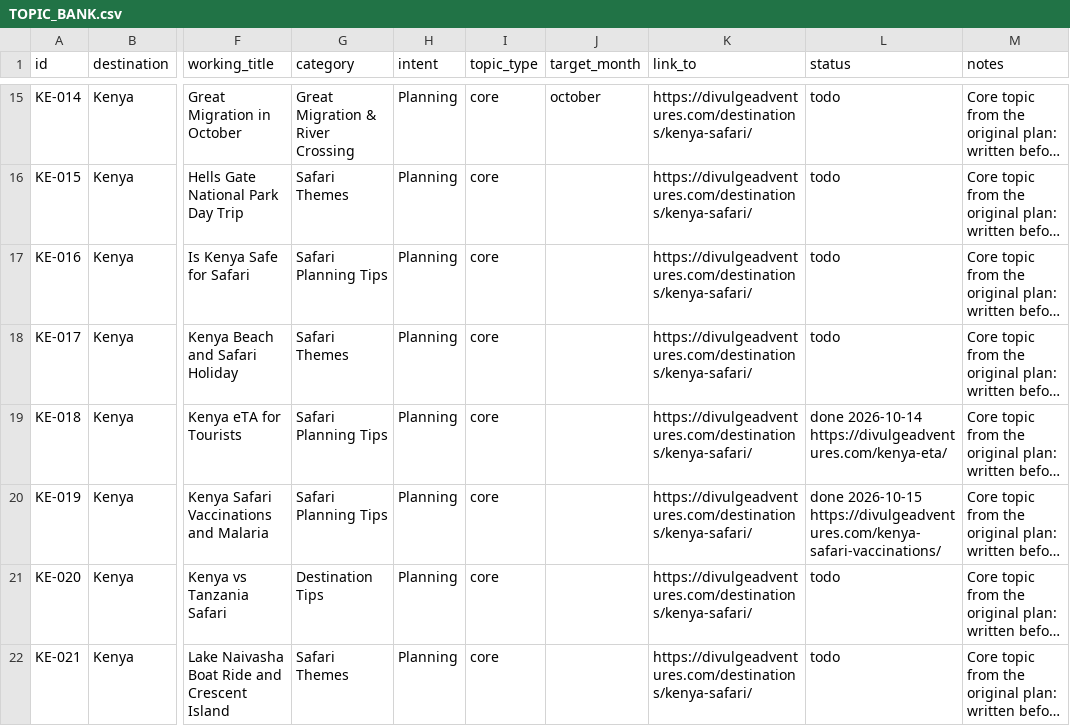
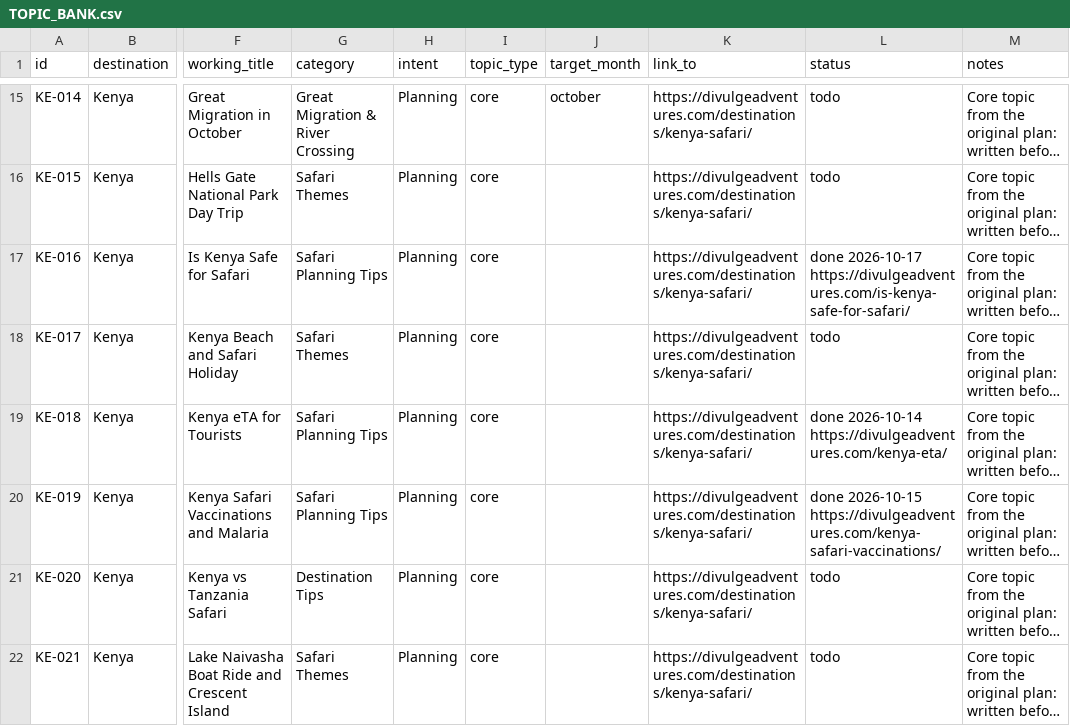
Before and after one commit to divulgeadventures/divulge-blog, a CSV file: TOPIC_BANK.csv, drawn as a sheet; only a part is shown, gaps mark what is left out; long unchanged cells end in …; the diff names each change by its address in the sheet, - before the commit and + after, or states it on an @@ line.

```diff
--- a/TOPIC_BANK.csv
+++ b/TOPIC_BANK.csv
-L17 (status): todo
+L17 (status): done 2026-10-17 https://divulgeadventures.com/is-kenya-safe-for-safari/
```
Also changed, not shown: 6 other files.
